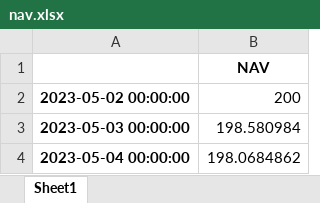
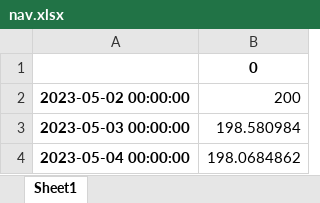
Before and after one commit to MaboSzate/ppa, an Excel workbook: nav.xlsx, sheet Sheet1, drawn as a sheet; only a part is shown; values as stored, in another font and other column widths than the file's, no borders; the diff names each change by its address in the sheet, - before the commit and + after, or states it on an @@ line.

```diff
--- a/nav.xlsx (sheet Sheet1)
+++ b/nav.xlsx (sheet Sheet1)
-B1: NAV
+B1: 0
```
Also changed, not shown: maturity.xlsx, returns.xlsx, 3 other files.
